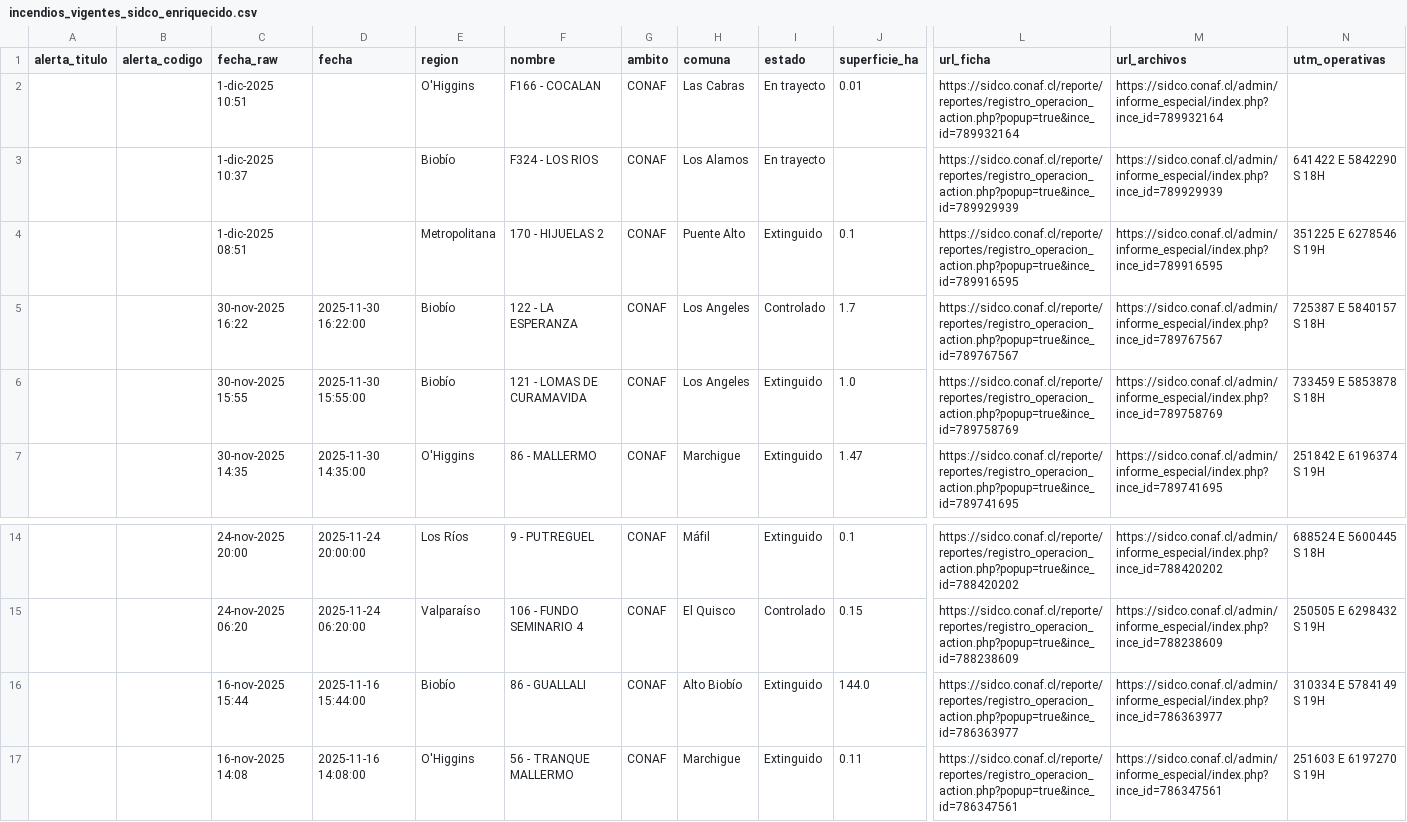
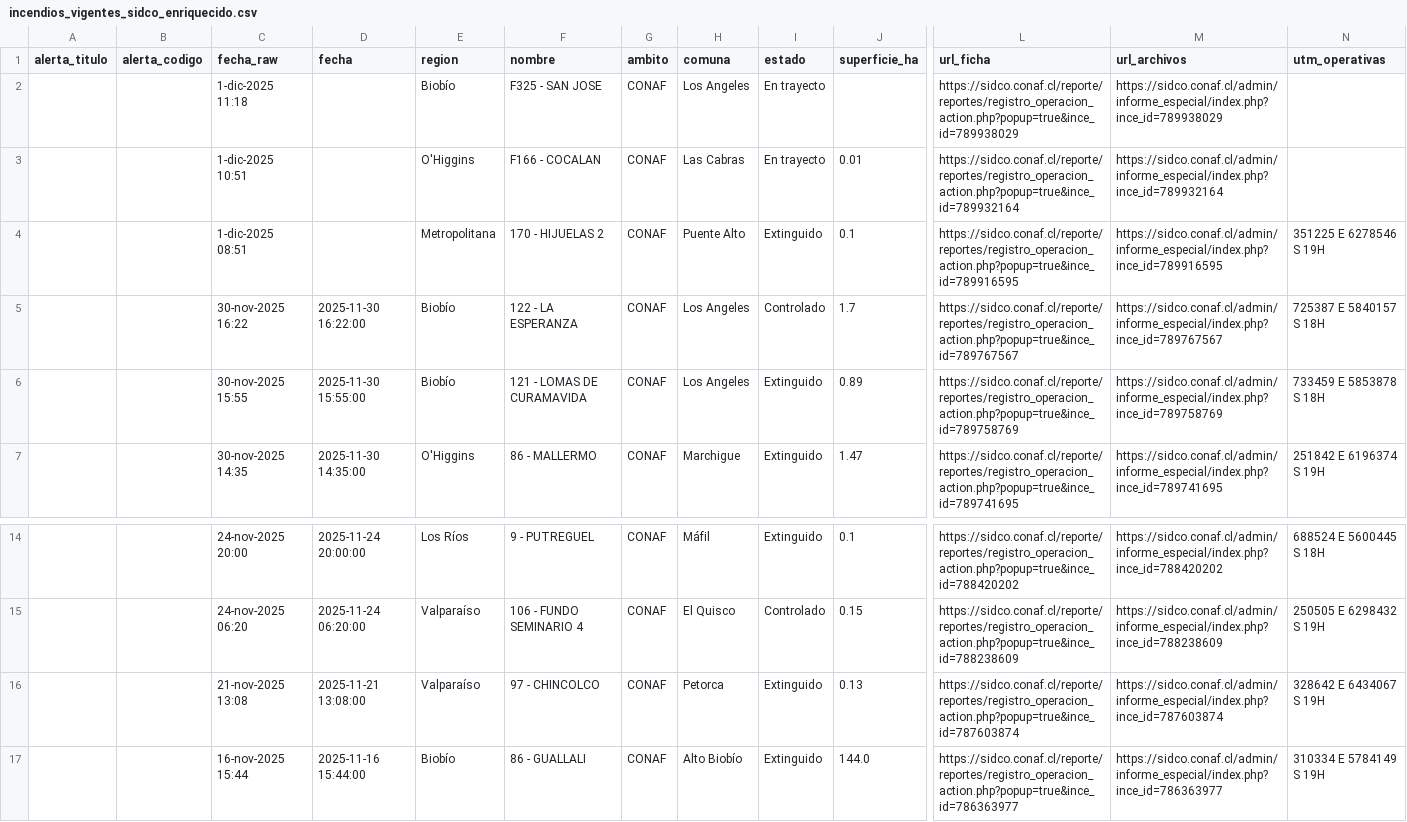
Before and after one commit to FranSENAPRED/sidco-incendios-scraper, a CSV file: incendios_vigentes_sidco_enriquecido.csv, drawn as a sheet; only a part is shown, gaps mark what is left out; the shorter side is filled out with more unchanged rows; removed rows and columns are numbered as before the commit, all else as after; rows hold the shown columns only; the diff names each change by its address in the sheet, - before the commit and + after, or states it on an @@ line.

Commit message:
Actualizar CSV SIDCO

```diff
--- a/incendios_vigentes_sidco_enriquecido.csv
+++ b/incendios_vigentes_sidco_enriquecido.csv
+row 2:  |  | 1-dic-2025 11:18 |  | Biobío | F325 - SAN JOSE | CONAF | Los Angeles | En trayecto |  | https://sidco.conaf.cl/reporte/reportes/registro_operacion_action.php?popup=true&ince_id=789938029 | https://sidco.conaf.cl/admin/informe_especial/index.php?ince_id=789938029
-row 3:  |  | 1-dic-2025 10:37 |  | Biobío | F324 - LOS RIOS | CONAF | Los Alamos | En trayecto |  | https://sidco.conaf.cl/reporte/reportes/registro_operacion_action.php?popup=true&ince_id=789929939 | https://sidco.conaf.cl/admin/informe_especial/index.php?ince_id=789929939 | 641422 E 5842290 S 18H
-J6 (superficie_ha): 1.0
+J6 (superficie_ha): 0.89
+row 16:  |  | 21-nov-2025 13:08 | 2025-11-21 13:08:00 | Valparaíso | 97 - CHINCOLCO | CONAF | Petorca | Extinguido | 0.13 | https://sidco.conaf.cl/reporte/reportes/registro_operacion_action.php?popup=true&ince_id=787603874 | https://sidco.conaf.cl/admin/informe_especial/index.php?ince_id=787603874 | 328642 E 6434067 S 19H
```
